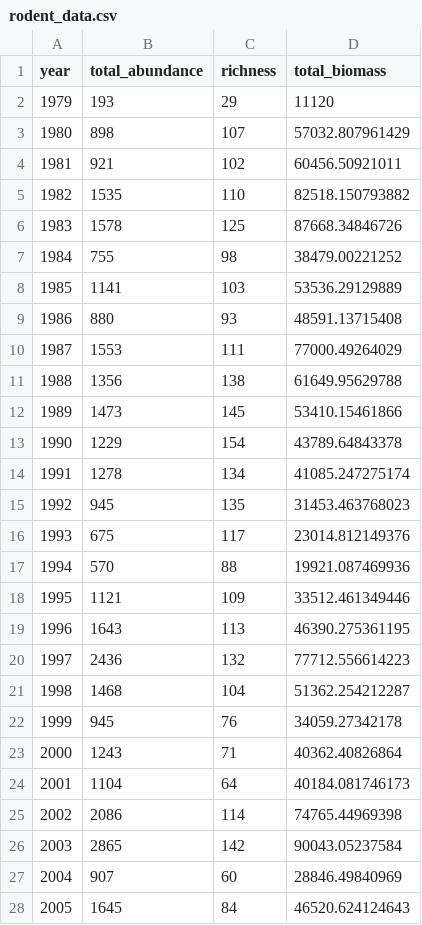
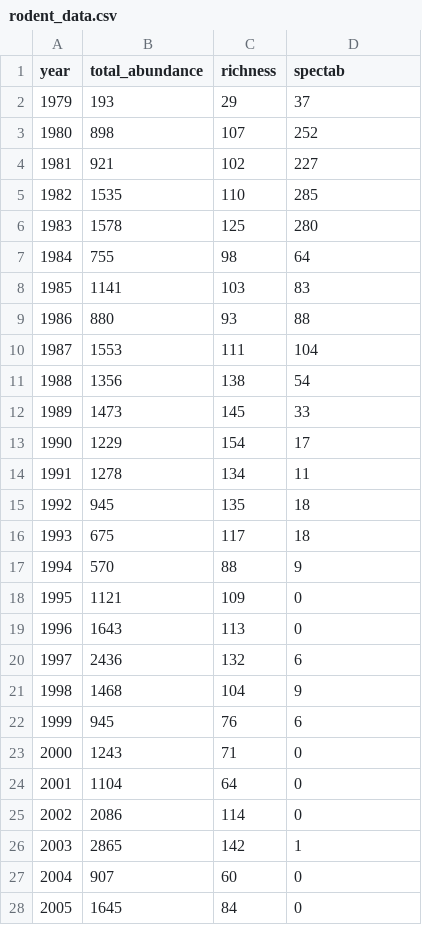
Before and after one commit to diazrenata/EVS3000L-fall2020, a CSV file: week5_temporal/data/rodent_data.csv, drawn as a sheet; only a part is shown; the diff covers the shown part only.

Commit message:
update data

```diff
--- a/week5_temporal/data/rodent_data.csv
+++ b/week5_temporal/data/rodent_data.csv
@@ -1,28 +1,28 @@
-"year","total_abundance","richness","total_biomass"
-1979,193,29,11120
-1980,898,107,57032.807961429
-1981,921,102,60456.50921011
-1982,1535,110,82518.150793882
-1983,1578,125,87668.34846726
-1984,755,98,38479.00221252
-1985,1141,103,53536.29129889
-1986,880,93,48591.13715408
-1987,1553,111,77000.49264029
-1988,1356,138,61649.95629788
-1989,1473,145,53410.15461866
-1990,1229,154,43789.64843378
-1991,1278,134,41085.247275174
-1992,945,135,31453.463768023
-1993,675,117,23014.812149376
-1994,570,88,19921.087469936
-1995,1121,109,33512.461349446
-1996,1643,113,46390.275361195
-1997,2436,132,77712.556614223
-1998,1468,104,51362.254212287
-1999,945,76,34059.27342178
-2000,1243,71,40362.40826864
-2001,1104,64,40184.081746173
-2002,2086,114,74765.44969398
-2003,2865,142,90043.05237584
-2004,907,60,28846.49840969
-2005,1645,84,46520.624124643
+"year","total_abundance","richness","spectab"
+1979,193,29,37
+1980,898,107,252
+1981,921,102,227
+1982,1535,110,285
+1983,1578,125,280
+1984,755,98,64
+1985,1141,103,83
+1986,880,93,88
+1987,1553,111,104
+1988,1356,138,54
+1989,1473,145,33
+1990,1229,154,17
+1991,1278,134,11
+1992,945,135,18
+1993,675,117,18
+1994,570,88,9
+1995,1121,109,0
+1996,1643,113,0
+1997,2436,132,6
+1998,1468,104,9
+1999,945,76,6
+2000,1243,71,0
+2001,1104,64,0
+2002,2086,114,0
+2003,2865,142,1
+2004,907,60,0
+2005,1645,84,0
```
Also changed, not shown: 13 edited cells elsewhere in this file, 1 other file.
